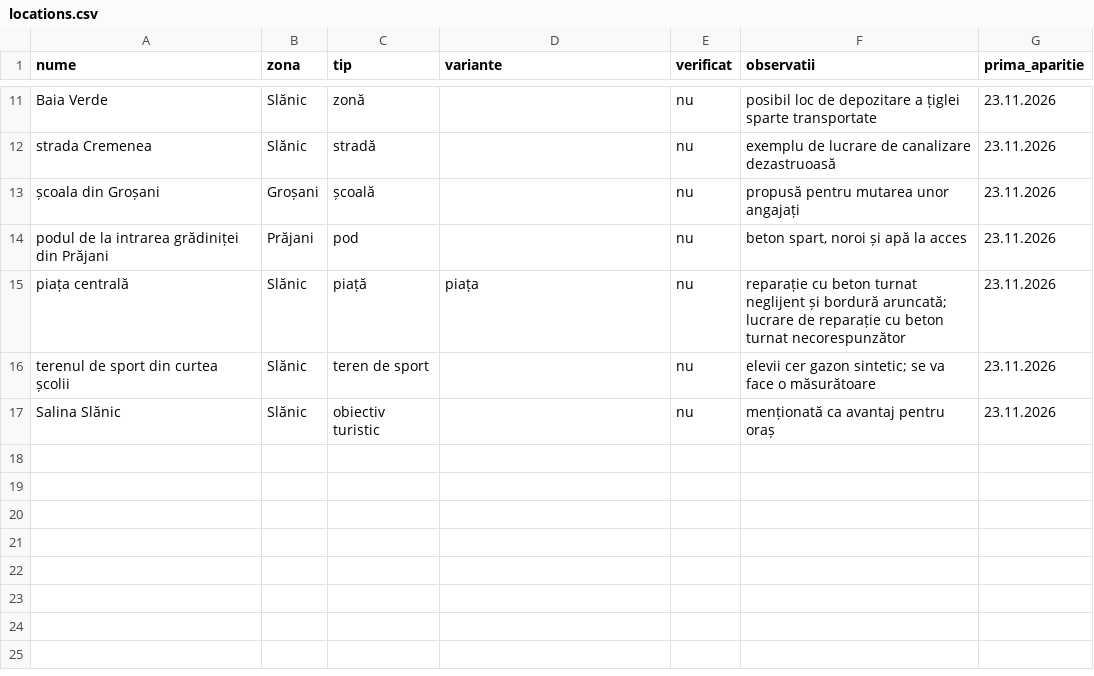
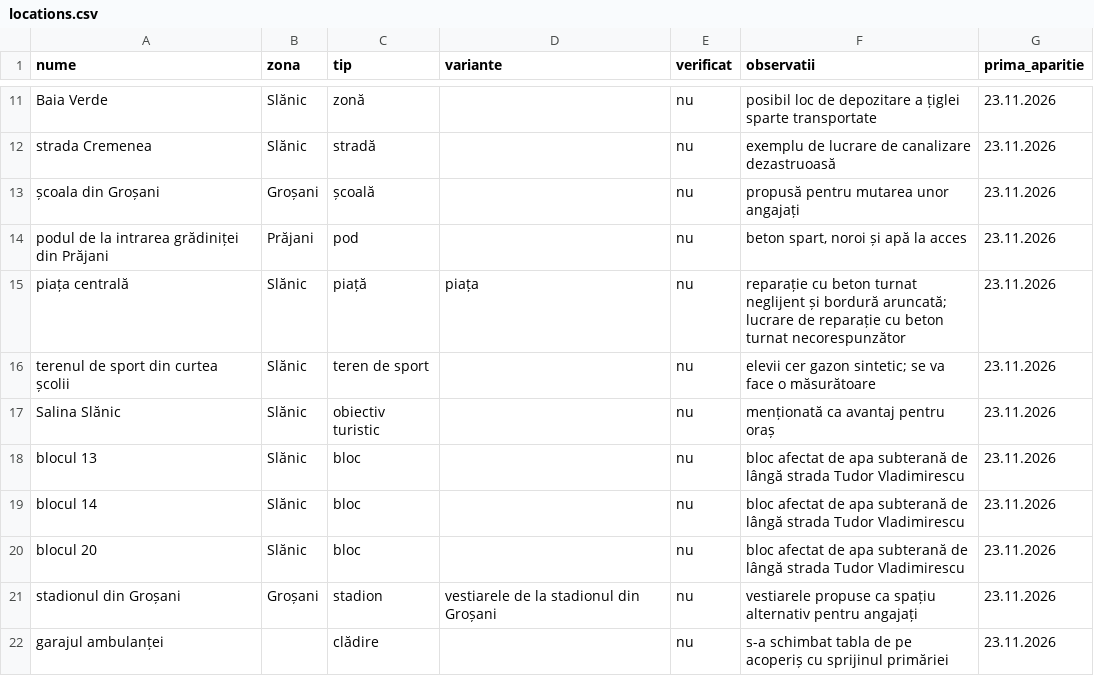
Before and after one commit to burny44/cl_auto, a CSV file: reference/locations.csv, drawn as a sheet; only a part is shown, gaps mark what is left out.

```diff
--- a/reference/locations.csv
+++ b/reference/locations.csv
@@ -17 +17,6 @@ terenul de sport din curtea școlii,Slănic,teren de sport,,nu,elevii cer gazon
 Salina Slănic,Slănic,obiectiv turistic,,nu,menționată ca avantaj pentru oraș,23.11.2026
+blocul 13,Slănic,bloc,,nu,bloc afectat de apa subterană de lângă strada Tudor Vladimirescu,23.11.2026
+blocul 14,Slănic,bloc,,nu,bloc afectat de apa subterană de lângă strada Tudor Vladimirescu,23.11.2026
+blocul 20,Slănic,bloc,,nu,bloc afectat de apa subterană de lângă strada Tudor Vladimirescu,23.11.2026
+stadionul din Groșani,Groșani,stadion,vestiarele de la stadionul din Groșani,nu,vestiarele propuse ca spațiu alternativ pentru angajați,23.11.2026
+garajul ambulanței,,clădire,,nu,s-a schimbat tabla de pe acoperiș cu sprijinul primăriei,23.11.2026
```
Also changed, not shown: reference/organizations.csv, reference/people.csv.
